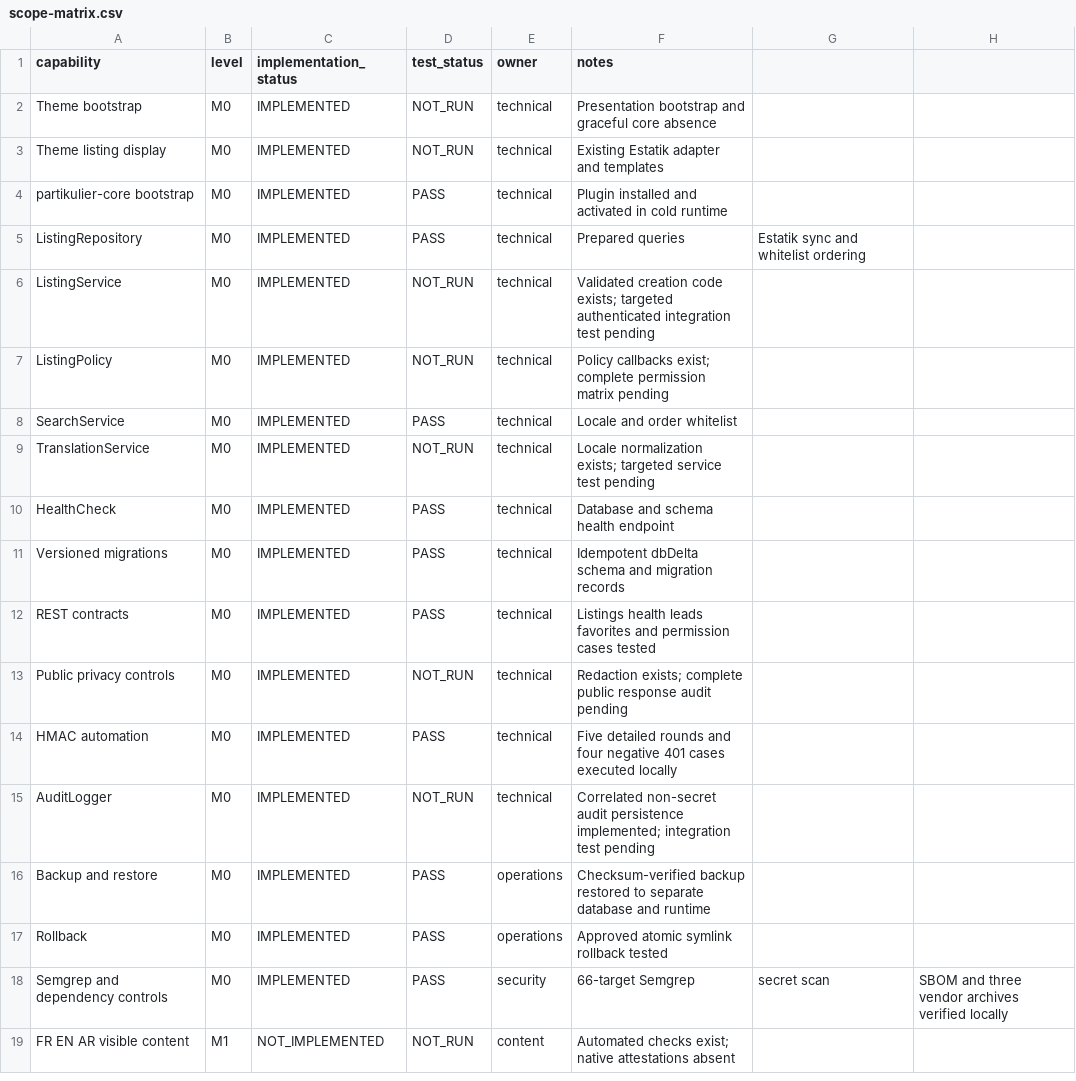
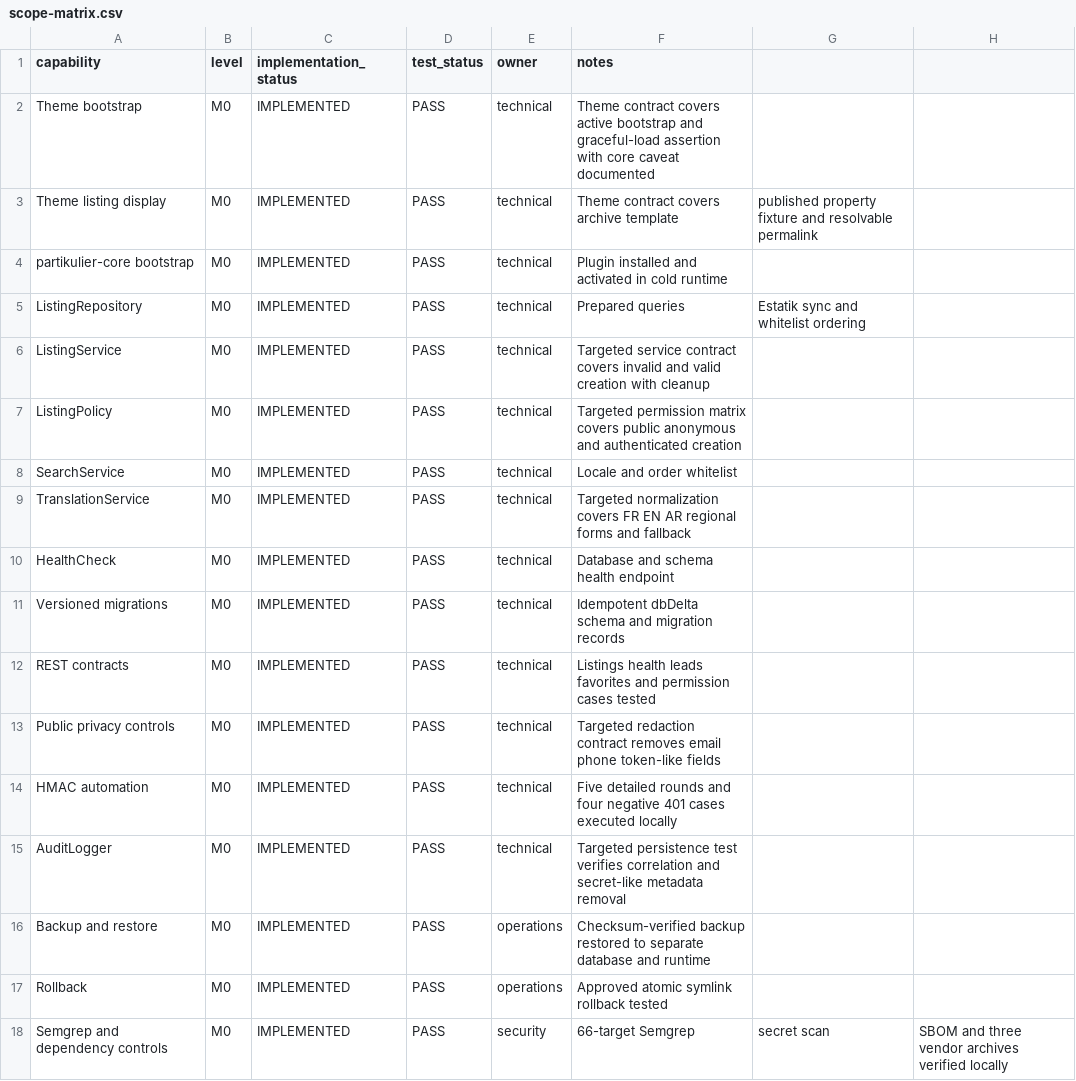
Before and after one commit to hajarbenmlih91-cloud/partikulier2, a CSV file: documentation/scope-matrix.csv, drawn as a sheet; only a part is shown; the shorter side is filled out with more unchanged rows.

Commit message:
Complete targeted M0 contracts and theme acceptance

```diff
--- a/documentation/scope-matrix.csv
+++ b/documentation/scope-matrix.csv
@@ -1,10 +1,10 @@
 capability,level,implementation_status,test_status,owner,notes
-Theme bootstrap,M0,IMPLEMENTED,NOT_RUN,technical,Presentation bootstrap and graceful core absence
-Theme listing display,M0,IMPLEMENTED,NOT_RUN,technical,Existing Estatik adapter and templates
+Theme bootstrap,M0,IMPLEMENTED,PASS,technical,Theme contract covers active bootstrap and graceful-load assertion with core caveat documented
+Theme listing display,M0,IMPLEMENTED,PASS,technical,Theme contract covers archive template, published property fixture and resolvable permalink
 partikulier-core bootstrap,M0,IMPLEMENTED,PASS,technical,Plugin installed and activated in cold runtime
 ListingRepository,M0,IMPLEMENTED,PASS,technical,Prepared queries, Estatik sync and whitelist ordering
-ListingService,M0,IMPLEMENTED,NOT_RUN,technical,Validated creation code exists; targeted authenticated integration test pending
-ListingPolicy,M0,IMPLEMENTED,NOT_RUN,technical,Policy callbacks exist; complete permission matrix pending
+ListingService,M0,IMPLEMENTED,PASS,technical,Targeted service contract covers invalid and valid creation with cleanup
+ListingPolicy,M0,IMPLEMENTED,PASS,technical,Targeted permission matrix covers public anonymous and authenticated creation
 SearchService,M0,IMPLEMENTED,PASS,technical,Locale and order whitelist
-TranslationService,M0,IMPLEMENTED,NOT_RUN,technical,Locale normalization exists; targeted service test pending
+TranslationService,M0,IMPLEMENTED,PASS,technical,Targeted normalization covers FR EN AR regional forms and fallback
 HealthCheck,M0,IMPLEMENTED,PASS,technical,Database and schema health endpoint
@@ -12,5 +12,5 @@ Versioned migrations,M0,IMPLEMENTED,PASS,technical,Idempotent dbDelta schema and
 REST contracts,M0,IMPLEMENTED,PASS,technical,Listings health leads favorites and permission cases tested
-Public privacy controls,M0,IMPLEMENTED,NOT_RUN,technical,Redaction exists; complete public response audit pending
+Public privacy controls,M0,IMPLEMENTED,PASS,technical,Targeted redaction contract removes email phone token-like fields
 HMAC automation,M0,IMPLEMENTED,PASS,technical,Five detailed rounds and four negative 401 cases executed locally
-AuditLogger,M0,IMPLEMENTED,NOT_RUN,technical,Correlated non-secret audit persistence implemented; integration test pending
+AuditLogger,M0,IMPLEMENTED,PASS,technical,Targeted persistence test verifies correlation and secret-like metadata removal
 Backup and restore,M0,IMPLEMENTED,PASS,operations,Checksum-verified backup restored to separate database and runtime
```
Also changed, not shown: 3 other files.
